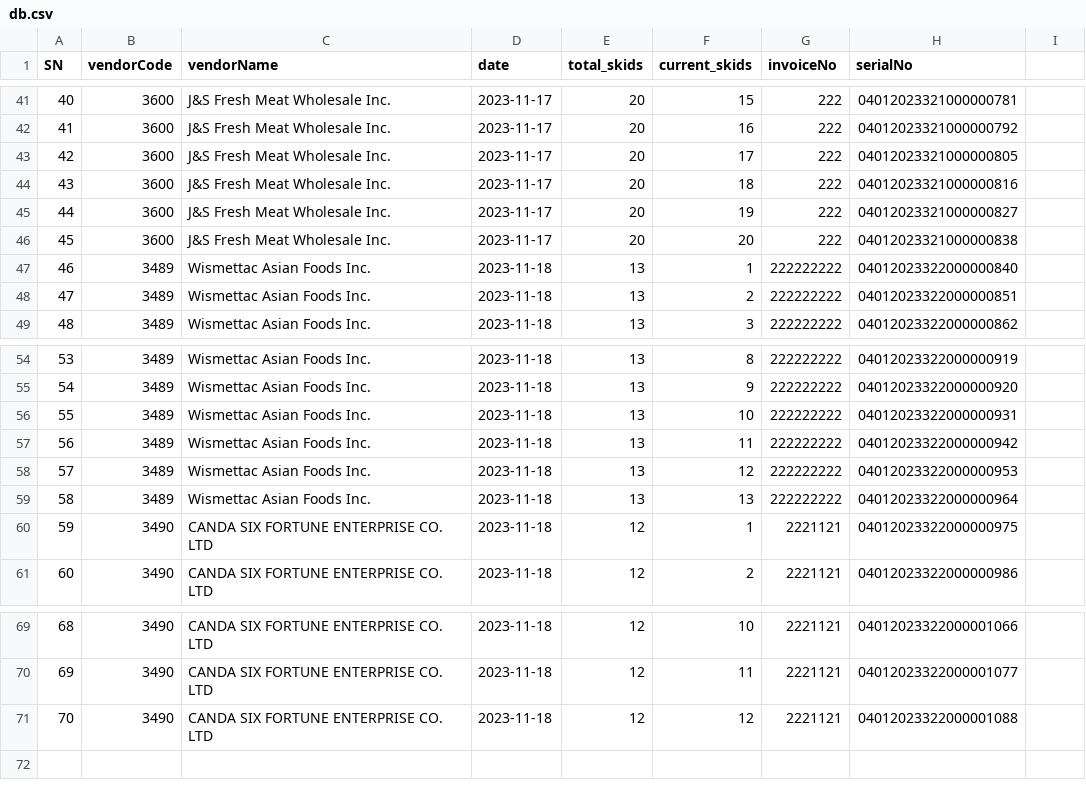
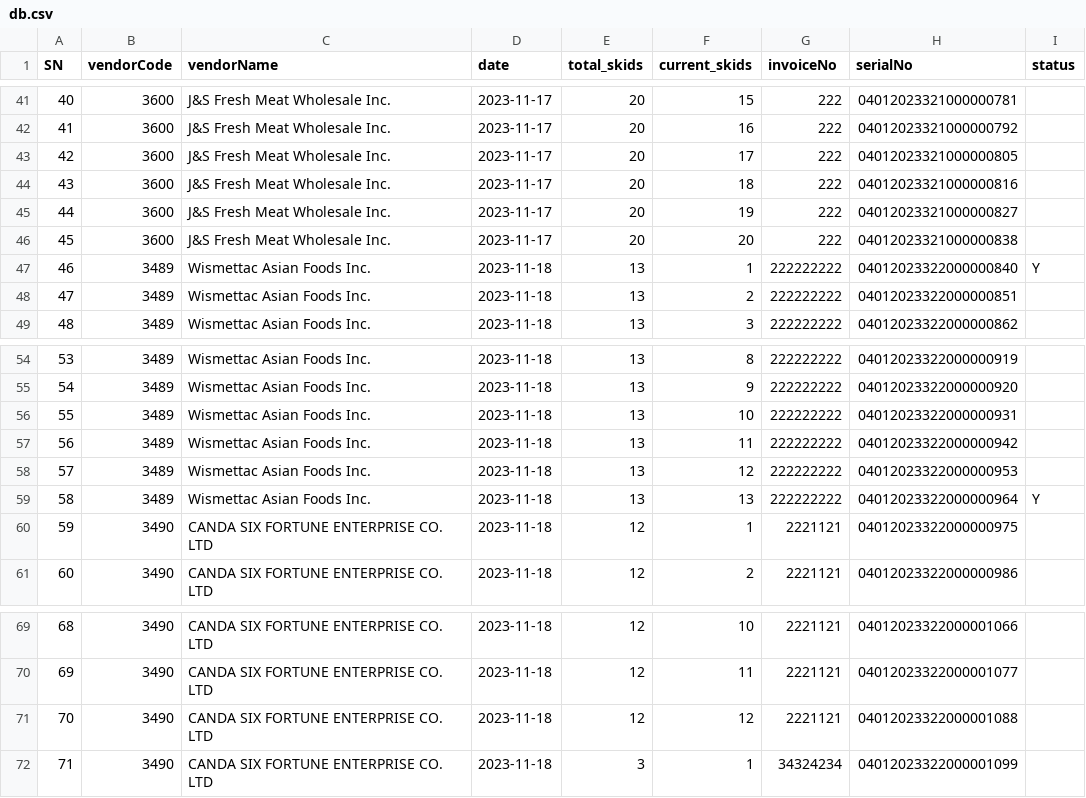
Before and after one commit to ryanchandata/VendorSerial, a CSV file: db.csv, drawn as a sheet; only a part is shown, gaps mark what is left out; the diff names each change by its address in the sheet, - before the commit and + after, or states it on an @@ line.

```diff
--- a/db.csv
+++ b/db.csv
-I1: (empty)
+I1: status
-I47 (status): (empty)
+I47 (status): Y
-I59 (status): (empty)
+I59 (status): Y
+row 72: 71 | 3490 | CANDA SIX FORTUNE ENTERPRISE CO. LTD | 2023-11-18 | 3 | 1 | 34324234 | 04012023322000001099
```
Also changed, not shown: 4 other files.
